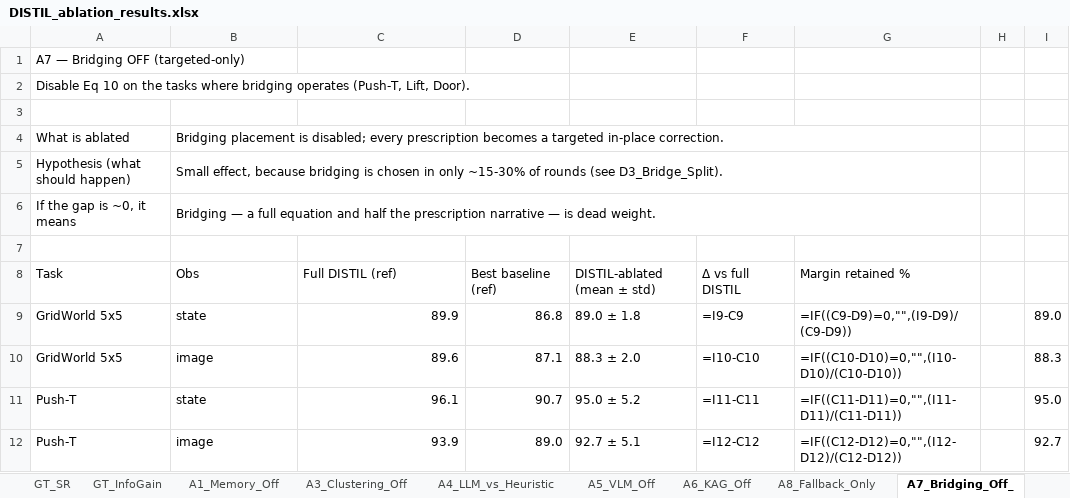
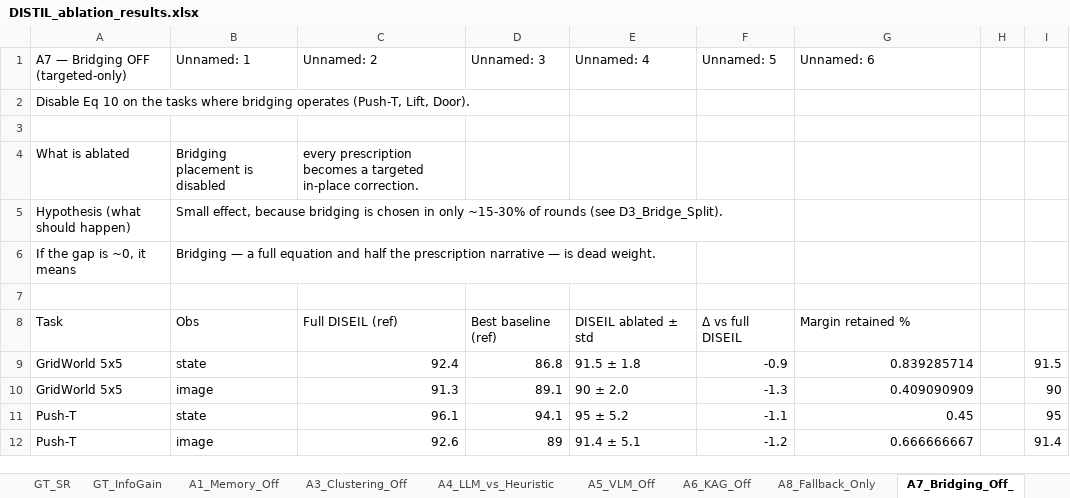
Before and after one commit to SuyogKhanal/DmNfull, an Excel workbook: paper_aaai2027/COC_REPORT/ablations_results/DISTIL_ablation_results.xlsx, sheet A7_Bridging_Off_, drawn as a sheet; only a part is shown; values as stored, in another font and other column widths than the file's, no cell formats; formulas without a stored value are shown as written; removed rows and columns are numbered as before the commit, all else as after; the diff covers the shown part only; the diff names each change by its address in the sheet, - before the commit and + after, or states it on an @@ line.

```diff
--- a/paper_aaai2027/COC_REPORT/ablations_results/DISTIL_ablation_results.xlsx (sheet A7_Bridging_Off_)
+++ b/paper_aaai2027/COC_REPORT/ablations_results/DISTIL_ablation_results.xlsx (sheet A7_Bridging_Off_)
-row 1: A7 — Bridging OFF (targeted-only)
+row 1: A7 — Bridging OFF (targeted-only) | Unnamed: 1 | Unnamed: 2 | Unnamed: 3 | Unnamed: 4 | Unnamed: 5 | Unnamed: 6
-B4: …placement is disabled; every prescription becomes a targeted in-place correction.
+B4: …placement is disabled
-B4:G4 merged
-C4: (empty)
+C4: every prescription becomes a targeted in-place correction.
-B5:G5 merged
-B6:G6 merged
-C8: Full DISTIL (ref)
+C8: Full DISEIL (ref)
-E8: DISTIL-ablated (mean ± std)
+E8: DISEIL ablated ± std
-F8: Δ vs full DISTIL
+F8: Δ vs full DISEIL
-C9: 89.9
+C9: 92.4
-E9: 89.0 ± 1.8
+E9: 91.5 ± 1.8
-F9: =I9-C9
+F9: -0.9
-G9: =IF((C9-D9)=0,"",(I9-D9)/(C9-D9))
+G9: 0.839285714
-I9: 89.0
+I9: 91.5
-C10: 89.6
+C10: 91.3
-D10: 87.1
+D10: 89.1
-E10: 88.3 ± 2.0
+E10: 90 ± 2.0
-F10: =I10-C10
+F10: -1.3
-G10: =IF((C10-D10)=0,"",(I10-D10)/(C10-D10))
+G10: 0.409090909
-I10: 88.3
+I10: 90
-D11: 90.7
+D11: 94.1
-E11: 95.0 ± 5.2
+E11: 95 ± 5.2
-F11: =I11-C11
+F11: -1.1
-G11: =IF((C11-D11)=0,"",(I11-D11)/(C11-D11))
+G11: 0.45
-I11: 95.0
+I11: 95
-C12: 93.9
+C12: 92.6
-D12: 89.0
+D12: 89
-E12: 92.7 ± 5.1
+E12: 91.4 ± 5.1
-F12: =I12-C12
+F12: -1.2
-G12: =IF((C12-D12)=0,"",(I12-D12)/(C12-D12))
+G12: 0.666666667
-I12: 92.7
+I12: 91.4
```
Also changed, not shown: 1 removed row and 31 edited cells elsewhere in this sheet, sheet D5_Compute, sheet A11, sheet GT_SR, sheet A9, sheet A15, sheet A13, 18 more sheets, cell formats, 56 other files.
